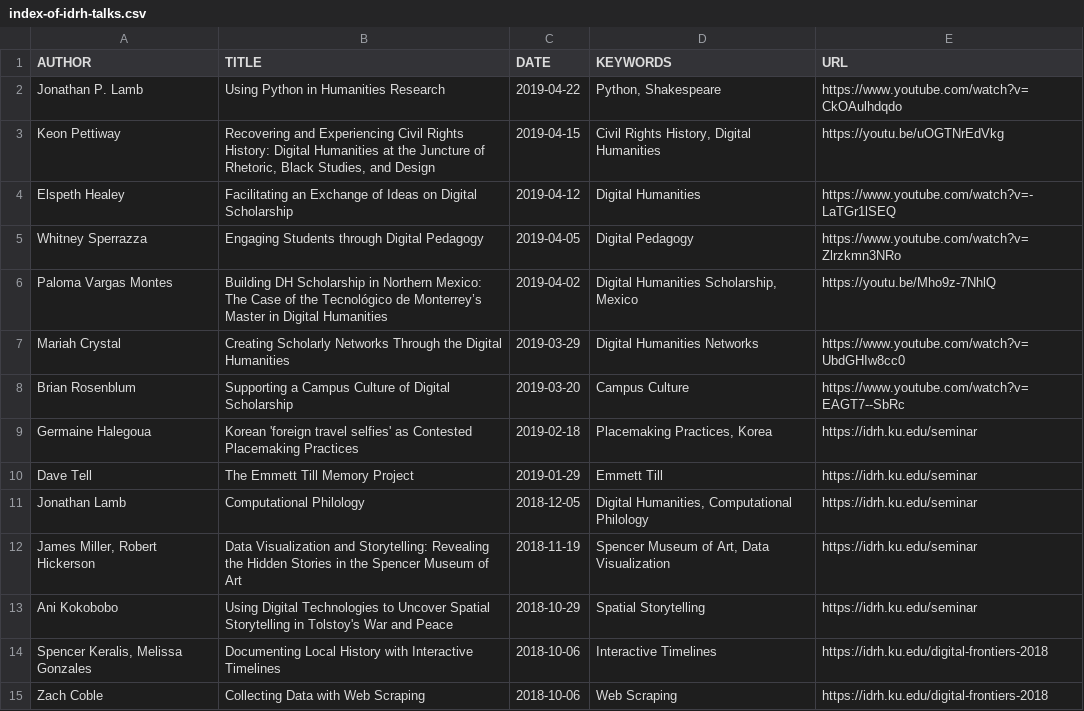
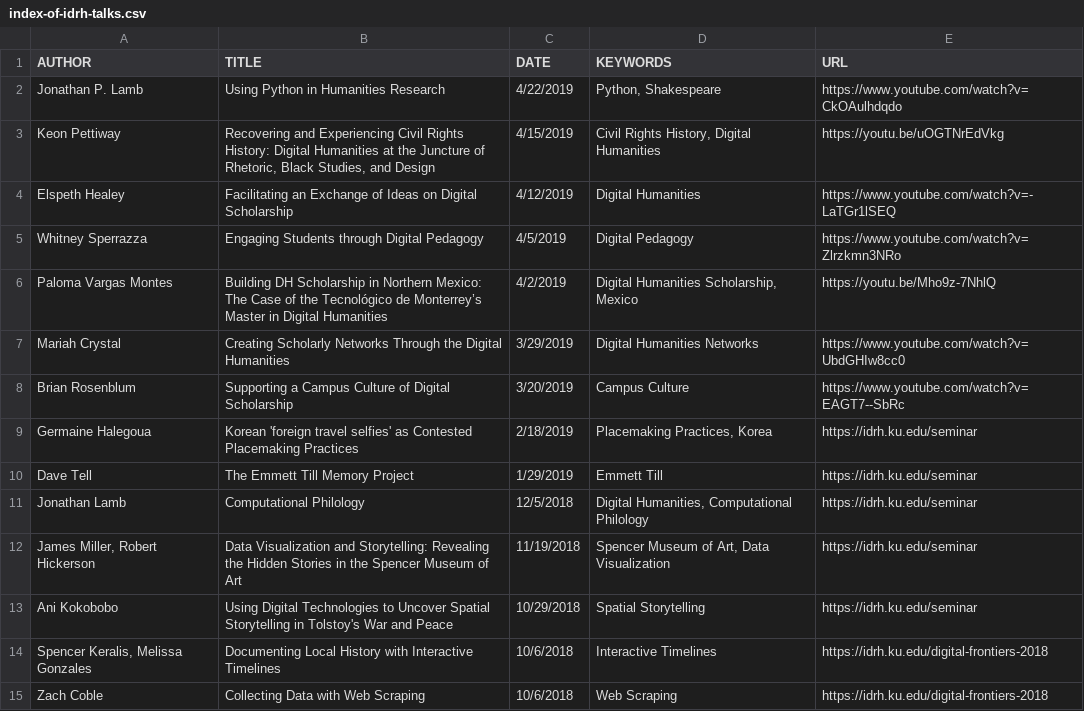
Before and after one commit to derekeder/csv-to-html-table, a CSV file: data/index-of-idrh-talks.csv, drawn as a sheet; only a part is shown; the diff covers the shown part only.

Commit message:
Update index-of-idrh-talks.csv

```diff
--- a/data/index-of-idrh-talks.csv
+++ b/data/index-of-idrh-talks.csv
@@ -1,15 +1,15 @@
 "AUTHOR","TITLE","DATE","KEYWORDS","URL"
-Jonathan P. Lamb,Using Python in Humanities Research,2019-04-22,"Python, Shakespeare",https://www.youtube.com/watch?v=CkOAulhdqdo
-Keon Pettiway,"Recovering and Experiencing Civil Rights History: Digital Humanities at the Juncture of Rhetoric, Black Studies, and Design",2019-04-15,"Civil Rights History, Digital Humanities",https://youtu.be/uOGTNrEdVkg
-Elspeth Healey,Facilitating an Exchange of Ideas on Digital Scholarship,2019-04-12,"Digital Humanities",https://www.youtube.com/watch?v=-LaTGr1lSEQ
-Whitney Sperrazza,Engaging Students through Digital Pedagogy,2019-04-05,"Digital Pedagogy",https://www.youtube.com/watch?v=Zlrzkmn3NRo
-Paloma Vargas Montes,"Building DH Scholarship in Northern Mexico: The Case of the Tecnológico de Monterrey’s Master in Digital Humanities",2019-04-02,"Digital Humanities Scholarship, Mexico",https://youtu.be/Mho9z-7NhlQ
-Mariah Crystal,Creating Scholarly Networks Through the Digital Humanities,2019-03-29,"Digital Humanities Networks",https://www.youtube.com/watch?v=UbdGHIw8cc0
-Brian Rosenblum,Supporting a Campus Culture of Digital Scholarship,2019-03-20,"Campus Culture",https://www.youtube.com/watch?v=EAGT7--SbRc
-Germaine Halegoua,"Korean 'foreign travel selfies' as Contested Placemaking Practices",2019-02-18,"Placemaking Practices, Korea",https://idrh.ku.edu/seminar
-Dave Tell,The Emmett Till Memory Project,2019-01-29,"Emmett Till",https://idrh.ku.edu/seminar
-Jonathan Lamb,Computational Philology,2018-12-05,"Digital Humanities, Computational Philology",https://idrh.ku.edu/seminar
-"James Miller, Robert Hickerson","Data Visualization and Storytelling: Revealing the Hidden Stories in the Spencer Museum of Art",2018-11-19,"Spencer Museum of Art, Data Visualization",https://idrh.ku.edu/seminar
-Ani Kokobobo,"Using Digital Technologies to Uncover Spatial Storytelling in Tolstoy's War and Peace",2018-10-29,"Spatial Storytelling",https://idrh.ku.edu/seminar
-"Spencer Keralis, Melissa Gonzales",Documenting Local History with Interactive Timelines,2018-10-06,"Interactive Timelines",https://idrh.ku.edu/digital-frontiers-2018
-Zach Coble,Collecting Data with Web Scraping,2018-10-06,"Web Scraping",https://idrh.ku.edu/digital-frontiers-2018
+Jonathan P. Lamb,Using Python in Humanities Research,4/22/2019,"Python, Shakespeare",https://www.youtube.com/watch?v=CkOAulhdqdo
+Keon Pettiway,"Recovering and Experiencing Civil Rights History: Digital Humanities at the Juncture of Rhetoric, Black Studies, and Design",4/15/2019,"Civil Rights History, Digital Humanities",https://youtu.be/uOGTNrEdVkg
+Elspeth Healey,Facilitating an Exchange of Ideas on Digital Scholarship,4/12/2019,"Digital Humanities",https://www.youtube.com/watch?v=-LaTGr1lSEQ
+Whitney Sperrazza,Engaging Students through Digital Pedagogy,4/5/2019,"Digital Pedagogy",https://www.youtube.com/watch?v=Zlrzkmn3NRo
+Paloma Vargas Montes,"Building DH Scholarship in Northern Mexico: The Case of the Tecnológico de Monterrey’s Master in Digital Humanities",4/2/2019,"Digital Humanities Scholarship, Mexico",https://youtu.be/Mho9z-7NhlQ
+Mariah Crystal,Creating Scholarly Networks Through the Digital Humanities,3/29/2019,"Digital Humanities Networks",https://www.youtube.com/watch?v=UbdGHIw8cc0
+Brian Rosenblum,Supporting a Campus Culture of Digital Scholarship,3/20/2019,"Campus Culture",https://www.youtube.com/watch?v=EAGT7--SbRc
+Germaine Halegoua,"Korean 'foreign travel selfies' as Contested Placemaking Practices",2/18/2019,"Placemaking Practices, Korea",https://idrh.ku.edu/seminar
+Dave Tell,The Emmett Till Memory Project,1/29/2019,"Emmett Till",https://idrh.ku.edu/seminar
+Jonathan Lamb,Computational Philology,12/5/2018,"Digital Humanities, Computational Philology",https://idrh.ku.edu/seminar
+"James Miller, Robert Hickerson","Data Visualization and Storytelling: Revealing the Hidden Stories in the Spencer Museum of Art",11/19/2018,"Spencer Museum of Art, Data Visualization",https://idrh.ku.edu/seminar
+Ani Kokobobo,"Using Digital Technologies to Uncover Spatial Storytelling in Tolstoy's War and Peace",10/29/2018,"Spatial Storytelling",https://idrh.ku.edu/seminar
+"Spencer Keralis, Melissa Gonzales",Documenting Local History with Interactive Timelines,10/6/2018,"Interactive Timelines",https://idrh.ku.edu/digital-frontiers-2018
+Zach Coble,Collecting Data with Web Scraping,10/6/2018,"Web Scraping",https://idrh.ku.edu/digital-frontiers-2018
```
Also changed, not shown: 179 edited cells elsewhere in this file.
